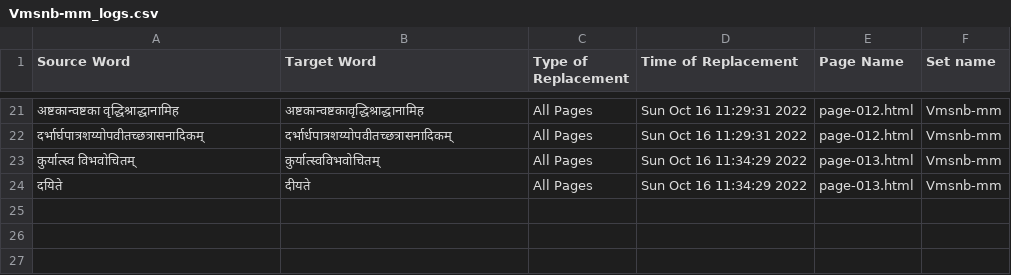
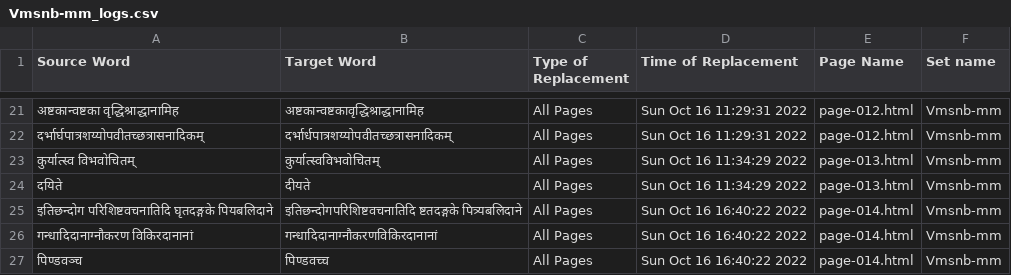
Before and after one commit to TeamOCR-IITB/Vmsnb-mm, a CSV file: Vmsnb-mm_logs.csv, drawn as a sheet; only a part is shown, gaps mark what is left out; the diff names each change by its address in the sheet, - before the commit and + after, or states it on an @@ line.

```diff
--- a/Vmsnb-mm_logs.csv
+++ b/Vmsnb-mm_logs.csv
+row 25: इतिछन्दोग परिशिष्टवचनातिदि घृतदङ्गके पियबलिदाने | इतिछन्दोगपरिशिष्टवचनातिदि ष्टतदङ्गके पित्र्यबलिदाने | All Pages | Sun Oct 16 16:40:22 2022 | page-014.html | Vmsnb-mm
+row 26: गन्धादिदानाग्नौकरण विकिरदानानां | गन्धादिदानाग्नौकरणविकिरदानानां | All Pages | Sun Oct 16 16:40:22 2022 | page-014.html | Vmsnb-mm
+row 27: पिण्डवञ्च | पिण्डवच्च | All Pages | Sun Oct 16 16:40:22 2022 | page-014.html | Vmsnb-mm
```
Also changed, not shown: Comments/AverageAccuracies.csv, 9 other files.
